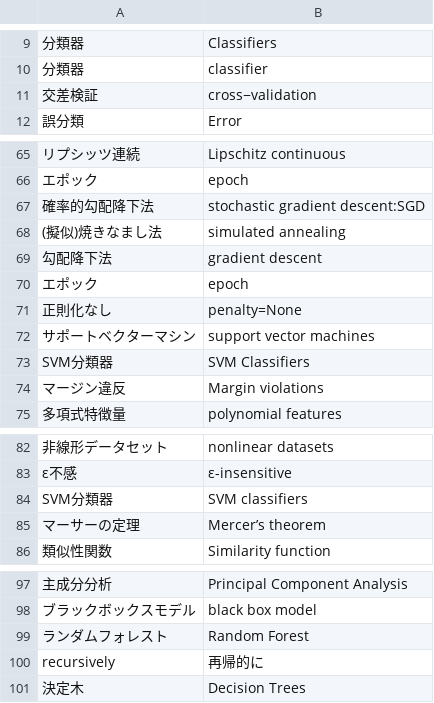
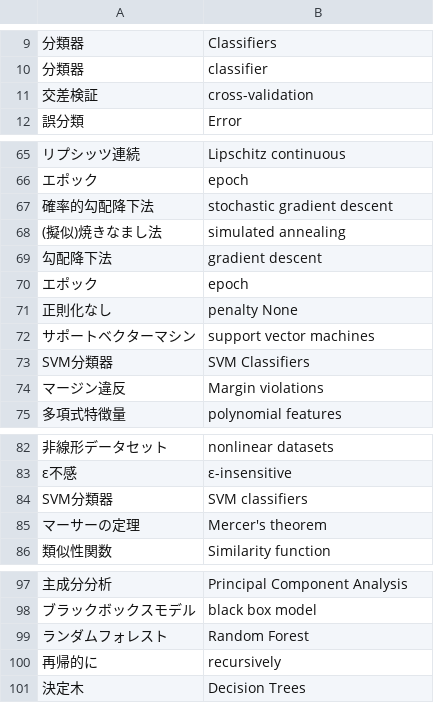
Before and after one commit to mtaisei610/exam_preparation, a TSV file: engineering_english/y1.tsv, drawn as a sheet; only a part is shown, gaps mark what is left out; removed rows and columns are numbered as before the commit, all else as after; the diff names each change by its address in the sheet, - before the commit and + after, or states it on an @@ line.

```diff
--- a/engineering_english/y1.tsv
+++ b/engineering_english/y1.tsv
-B11: cross−validation
+B11: cross-validation
-B67: stochastic gradient descent:SGD
+B67: stochastic gradient descent
-B71: penalty=None
+B71: penalty None
-B85: Mercer’s theorem
+B85: Mercer's theorem
-row 100: recursively | 再帰的に
+row 100: 再帰的に | recursively
```
Also changed, not shown: 1 other file.
